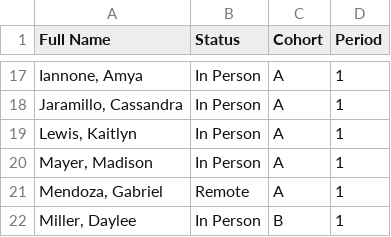
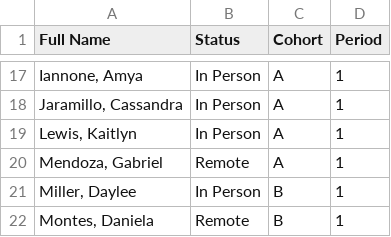
Before and after one commit to zacharypettitt/Zoom-Attendance, a CSV file: 1st Period.csv, drawn as a sheet; only a part is shown, gaps mark what is left out; the shorter side is filled out with more unchanged rows.

Commit message:
Update 1st Period.csv

```diff
--- a/1st Period.csv
+++ b/1st Period.csv
@@ -19,3 +19,2 @@ Full Name,Status,Cohort,Period
 "Lewis, Kaitlyn",In Person,A,1
-"Mayer, Madison",In Person,A,1
 "Mendoza, Gabriel",Remote,A,1
```
